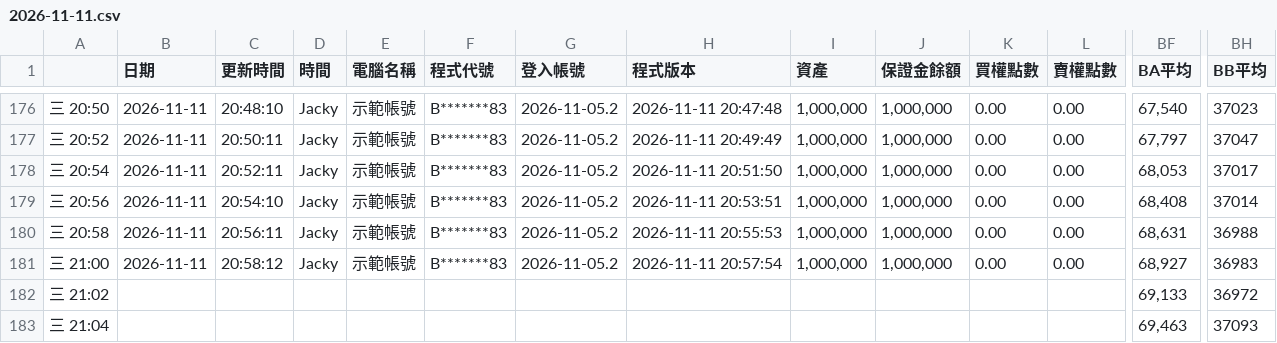
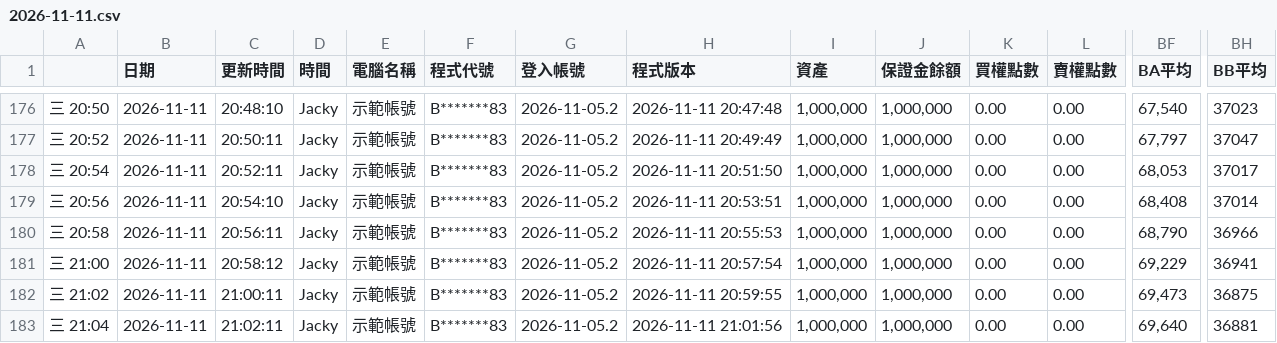
Before and after one commit to Joption-tw/sample, a CSV file: history/2026-11-11.csv, drawn as a sheet; only a part is shown, gaps mark what is left out; the diff covers the shown part only; the diff names each change by its address in the sheet, - before the commit and + after, or states it on an @@ line.

```diff
--- a/history/2026-11-11.csv
+++ b/history/2026-11-11.csv
-BF180 (BA平均): 68,631
+BF180 (BA平均): 68,790
-BH180 (BB平均): 36988
+BH180 (BB平均): 36966
-BF181 (BA平均): 68,927
+BF181 (BA平均): 69,229
-BH181 (BB平均): 36983
+BH181 (BB平均): 36941
-B182:B183 (日期): (empty)
+B182:B183 (日期): 2026-11-11
-C182 (更新時間): (empty)
+C182 (更新時間): 21:00:11
-D182:D183 (時間): (empty)
+D182:D183 (時間): Jacky
-E182:E183 (電腦名稱): (empty)
+E182:E183 (電腦名稱): 示範帳號
-F182:F183 (程式代號): (empty)
+F182:F183 (程式代號): B*******83
-G182:G183 (登入帳號): (empty)
+G182:G183 (登入帳號): 2026-11-05.2
-H182 (程式版本): (empty)
+H182 (程式版本): 2026-11-11 20:59:55
-I182:I183 (資產): (empty)
+I182:I183 (資產): 1,000,000
-J182:J183 (保證金餘額): (empty)
+J182:J183 (保證金餘額): 1,000,000
-K182:K183 (買權點數): (empty)
+K182:K183 (買權點數): 0.00
-L182:L183 (賣權點數): (empty)
+L182:L183 (賣權點數): 0.00
-BF182 (BA平均): 69,133
+BF182 (BA平均): 69,473
-BH182 (BB平均): 36972
+BH182 (BB平均): 36875
-C183 (更新時間): (empty)
+C183 (更新時間): 21:02:11
-H183 (程式版本): (empty)
+H183 (程式版本): 2026-11-11 21:01:56
-BF183 (BA平均): 69,463
+BF183 (BA平均): 69,640
-BH183 (BB平均): 37093
+BH183 (BB平均): 36881
```
Also changed, not shown: 94 edited cells elsewhere in this file.
